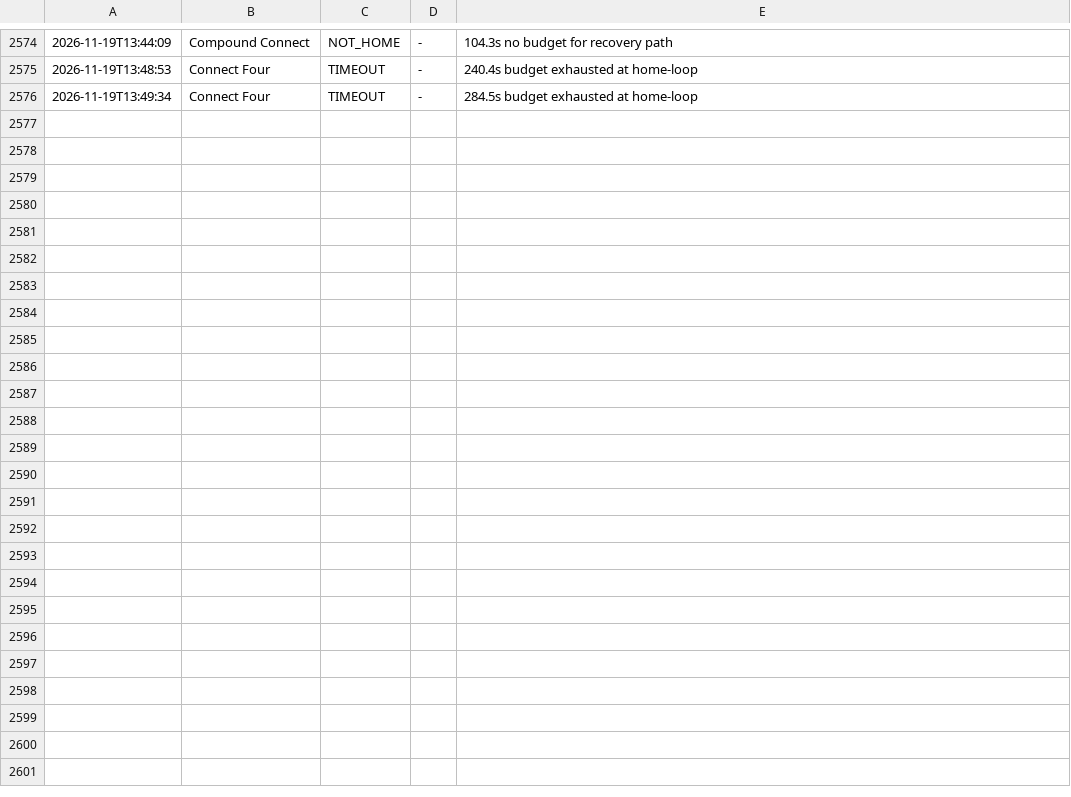
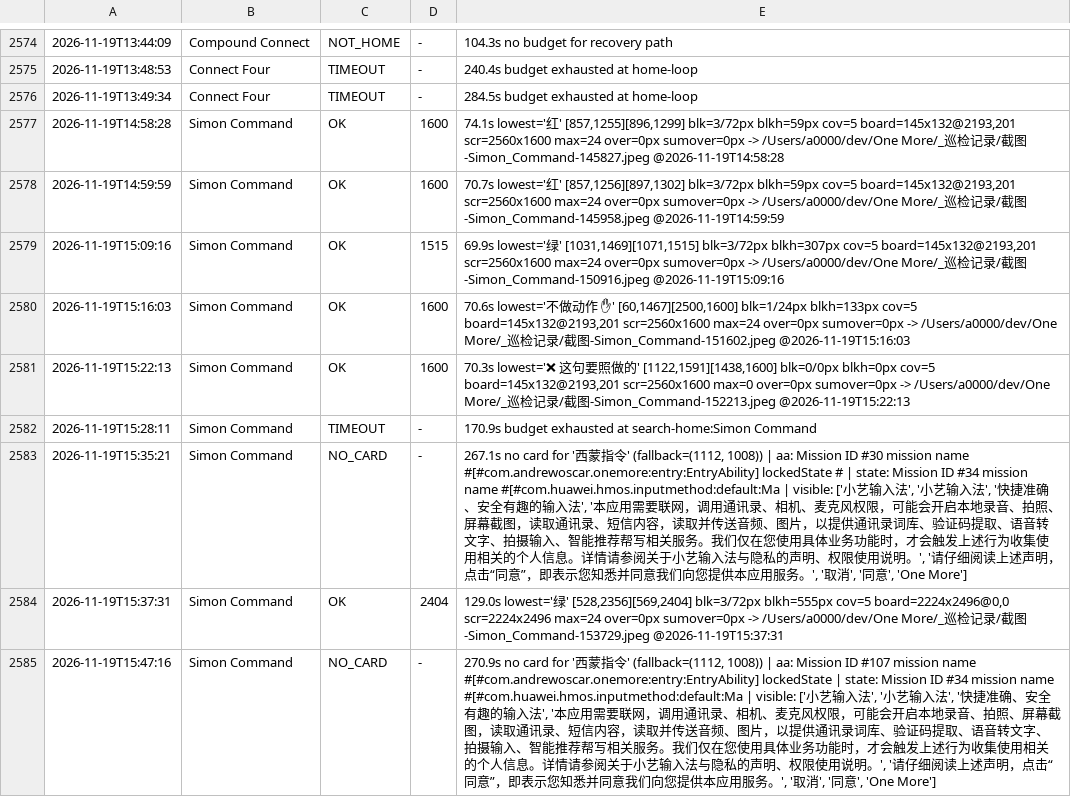
Before and after one commit to AWEsome639/one-more, a TSV file: _巡检记录/layout-canonical.tsv, drawn as a sheet; only a part is shown, gaps mark what is left out.

Commit message:
Simon Command 修好（判据 3052）+ API 20 迁移 + 版本 2.0.0 + 声明同步。Simon Command 是功能性损坏（横屏 4 块只够得着 2 块），三次收敛：第1轮按估的 377vp 算行宽 528vp 失败、第2轮用版面树量出真实可用只有 214vp（pads 从 y=956/319vp 才开始、第一行 h=555px、第二行只剩 59px）改成 296vp 后 4 块全可见但按钮被挤出、第3轮 220vp 让 blk 降到 24px、第4轮 196vp 得到 blk=0/0px；最终截图确认红蓝绿黄 4 块 + 不做动作按钮全部完整可见可点。改法是 .width(Bp.isShort() ? Math.min(Bp.width, Math.max(200, 1.4*(Bp.height-400)+10)) : 100%)，竖屏分支与改动前逐字相同 ⇒ 按构造不可能退化（但竖屏 NO_CARD 三次没测到，标待补测）。同时完成奥森的两个决定：API 20 迁移（compatibleSdkVersion 5.0.0(12)→6.0.0(20)，编译 SUCCESSFUL 零错误、断言 200359/0）、版本号 2.0.0（versionCode 2000000，大版本因为 5.x 装不上）、4 处声明同步（数字取自构建产物 minAPIVersion 60000020 不是猜编码）、不联网条款一条没动（全工程只有 core/Lan.ets 用 NetworkKit 做局域网对战、无远程调用，DataAugmentation 的 localChatModel/retrieval/rag 都是端侧）

```diff
--- a/_巡检记录/layout-canonical.tsv
+++ b/_巡检记录/layout-canonical.tsv
@@ -2576 +2576,10 @@
 2026-11-19T13:49:34	Connect Four	TIMEOUT	-	284.5s budget exhausted at home-loop
+2026-11-19T14:58:28	Simon Command	OK	1600	74.1s lowest='红' [857,1255][896,1299] blk=3/72px blkh=59px cov=5 board=145x132@2193,201 scr=2560x1600 max=24 over=0px sumover=0px -> /Users/a0000/dev/One More/_巡检记录/截图-Simon_Command-145827.jpeg @2026-11-19T14:58:28
+2026-11-19T14:59:59	Simon Command	OK	1600	70.7s lowest='红' [857,1256][897,1302] blk=3/72px blkh=59px cov=5 board=145x132@2193,201 scr=2560x1600 max=24 over=0px sumover=0px -> /Users/a0000/dev/One More/_巡检记录/截图-Simon_Command-145958.jpeg @2026-11-19T14:59:59
+2026-11-19T15:09:16	Simon Command	OK	1515	69.9s lowest='绿' [1031,1469][1071,1515] blk=3/72px blkh=307px cov=5 board=145x132@2193,201 scr=2560x1600 max=24 over=0px sumover=0px -> /Users/a0000/dev/One More/_巡检记录/截图-Simon_Command-150916.jpeg @2026-11-19T15:09:16
+2026-11-19T15:16:03	Simon Command	OK	1600	70.6s lowest='不做动作 ✋' [60,1467][2500,1600] blk=1/24px blkh=133px cov=5 board=145x132@2193,201 scr=2560x1600 max=24 over=0px sumover=0px -> /Users/a0000/dev/One More/_巡检记录/截图-Simon_Command-151602.jpeg @2026-11-19T15:16:03
+2026-11-19T15:22:13	Simon Command	OK	1600	70.3s lowest='❌ 这句要照做的' [1122,1591][1438,1600] blk=0/0px blkh=0px cov=5 board=145x132@2193,201 scr=2560x1600 max=0 over=0px sumover=0px -> /Users/a0000/dev/One More/_巡检记录/截图-Simon_Command-152213.jpeg @2026-11-19T15:22:13
+2026-11-19T15:28:11	Simon Command	TIMEOUT	-	170.9s budget exhausted at search-home:Simon Command
+2026-11-19T15:35:21	Simon Command	NO_CARD	-	267.1s no card for '西蒙指令' (fallback=(1112, 1008)) | aa: Mission ID #30  mission name #[#com.andrewoscar.onemore:entry:EntryAbility]  lockedState # | state: Mission ID #34  mission name #[#com.huawei.hmos.inputmethod:default:Ma | visible: ['小艺输入法', '小艺输入法', '快捷准确、安全有趣的输入法', '本应用需要联网，调用通讯录、相机、麦克风权限，可能会开启本地录音、拍照、屏幕截图，读取通讯录、短信内容，读取并传送音频、图片，以提供通讯录词库、验证码提取、语音转文字、拍摄输入、智能推荐帮写相关服务。我们仅在您使用具体业务功能时，才会触发上述行为收集使用相关的个人信息。详情请参阅关于小艺输入法与隐私的声明、权限使用说明。', '请仔细阅读上述声明，点击“同意”，即表示您知悉并同意我们向您提供本应用服务。', '取消', '同意', 'One More']
+2026-11-19T15:37:31	Simon Command	OK	2404	129.0s lowest='绿' [528,2356][569,2404] blk=3/72px blkh=555px cov=5 board=2224x2496@0,0 scr=2224x2496 max=24 over=0px sumover=0px -> /Users/a0000/dev/One More/_巡检记录/截图-Simon_Command-153729.jpeg @2026-11-19T15:37:31
+2026-11-19T15:47:16	Simon Command	NO_CARD	-	270.9s no card for '西蒙指令' (fallback=(1112, 1008)) | aa: Mission ID #107  mission name #[#com.andrewoscar.onemore:entry:EntryAbility]  lockedState  | state: Mission ID #34  mission name #[#com.huawei.hmos.inputmethod:default:Ma | visible: ['小艺输入法', '小艺输入法', '快捷准确、安全有趣的输入法', '本应用需要联网，调用通讯录、相机、麦克风权限，可能会开启本地录音、拍照、屏幕截图，读取通讯录、短信内容，读取并传送音频、图片，以提供通讯录词库、验证码提取、语音转文字、拍摄输入、智能推荐帮写相关服务。我们仅在您使用具体业务功能时，才会触发上述行为收集使用相关的个人信息。详情请参阅关于小艺输入法与隐私的声明、权限使用说明。', '请仔细阅读上述声明，点击“同意”，即表示您知悉并同意我们向您提供本应用服务。', '取消', '同意', 'One More']
```
Also changed, not shown: 7 other files.
